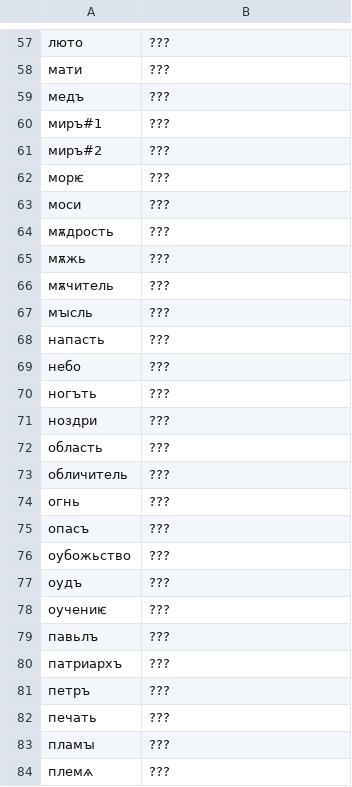
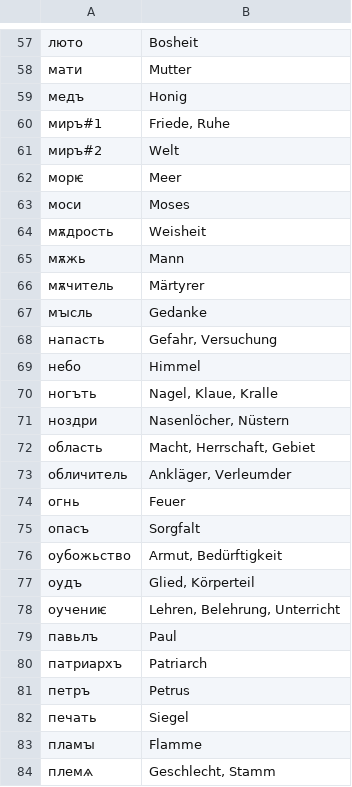
Before and after one commit to leonidmotz/leonidmotz.github.io, a CSV file: suprasliensis-data/glosses.csv, drawn as a sheet; only a part is shown, gaps mark what is left out; the diff covers the shown part only.

```diff
--- a/suprasliensis-data/glosses.csv
+++ b/suprasliensis-data/glosses.csv
@@ -57,28 +57,28 @@
-люто,???
-мати,???
-медъ,???
-миръ#1,???
-миръ#2,???
-морѥ,???
-моси,???
-мѫдрость,???
-мѫжь,???
-мѫчитель,???
-мꙑсль,???
-напасть,???
-небо,???
-ногъть,???
-ноздри,???
-область,???
-обличитель,???
-огнь,???
-опасъ,???
-оубожьство,???
-оудъ,???
-оучениѥ,???
-павьлъ,???
-патриархъ,???
-петръ,???
-печать,???
-пламꙑ,???
-племѧ,???
+люто,Bosheit
+мати,Mutter
+медъ,Honig
+миръ#1,"Friede, Ruhe"
+миръ#2,Welt
+морѥ,Meer
+моси,Moses
+мѫдрость,Weisheit
+мѫжь,Mann
+мѫчитель,Märtyrer
+мꙑсль,Gedanke
+напасть,"Gefahr, Versuchung"
+небо,Himmel
+ногъть,"Nagel, Klaue, Kralle"
+ноздри,"Nasenlöcher, Nüstern"
+область,"Macht, Herrschaft, Gebiet"
+обличитель,"Ankläger, Verleumder"
+огнь,Feuer
+опасъ,Sorgfalt
+оубожьство,"Armut, Bedürftigkeit"
+оудъ,"Glied, Körperteil"
+оучениѥ,"Lehren, Belehrung, Unterricht"
+павьлъ,Paul
+патриархъ,Patriarch
+петръ,Petrus
+печать,Siegel
+пламꙑ,Flamme
+племѧ,"Geschlecht, Stamm"
```
Also changed, not shown: 2 added rows, 2 removed rows and 104 edited cells elsewhere in this file, 5 other files.
